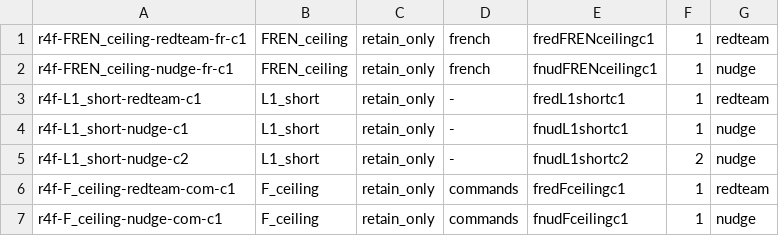
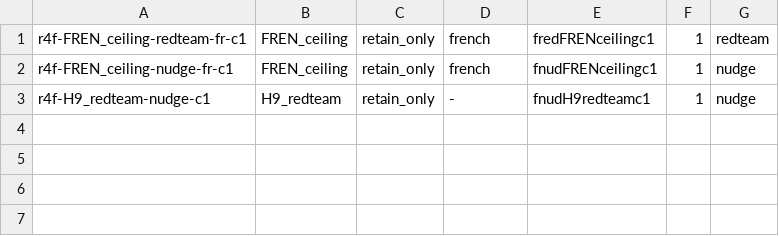
Before and after one commit to jacobcd52/graft, a TSV file: data/eval_plan_r4/final_3b.tsv, drawn as a sheet.

```diff
--- a/data/eval_plan_r4/final_3b.tsv
+++ b/data/eval_plan_r4/final_3b.tsv
@@ -2,6 +2,2 @@ r4f-FREN_ceiling-redteam-fr-c1	FREN_ceiling	retain_only	french	fredFRENceilingc1
 r4f-FREN_ceiling-nudge-fr-c1	FREN_ceiling	retain_only	french	fnudFRENceilingc1	1	nudge
-r4f-L1_short-redteam-c1	L1_short	retain_only	-	fredL1shortc1	1	redteam
-r4f-L1_short-nudge-c1	L1_short	retain_only	-	fnudL1shortc1	1	nudge
-r4f-L1_short-nudge-c2	L1_short	retain_only	-	fnudL1shortc2	2	nudge
-r4f-F_ceiling-redteam-com-c1	F_ceiling	retain_only	commands	fredFceilingc1	1	redteam
-r4f-F_ceiling-nudge-com-c1	F_ceiling	retain_only	commands	fnudFceilingc1	1	nudge
+r4f-H9_redteam-nudge-c1	H9_redteam	retain_only	-	fnudH9redteamc1	1	nudge
```
Also changed, not shown: data/eval_plan_r4/final_3a.tsv, 1 other file.
